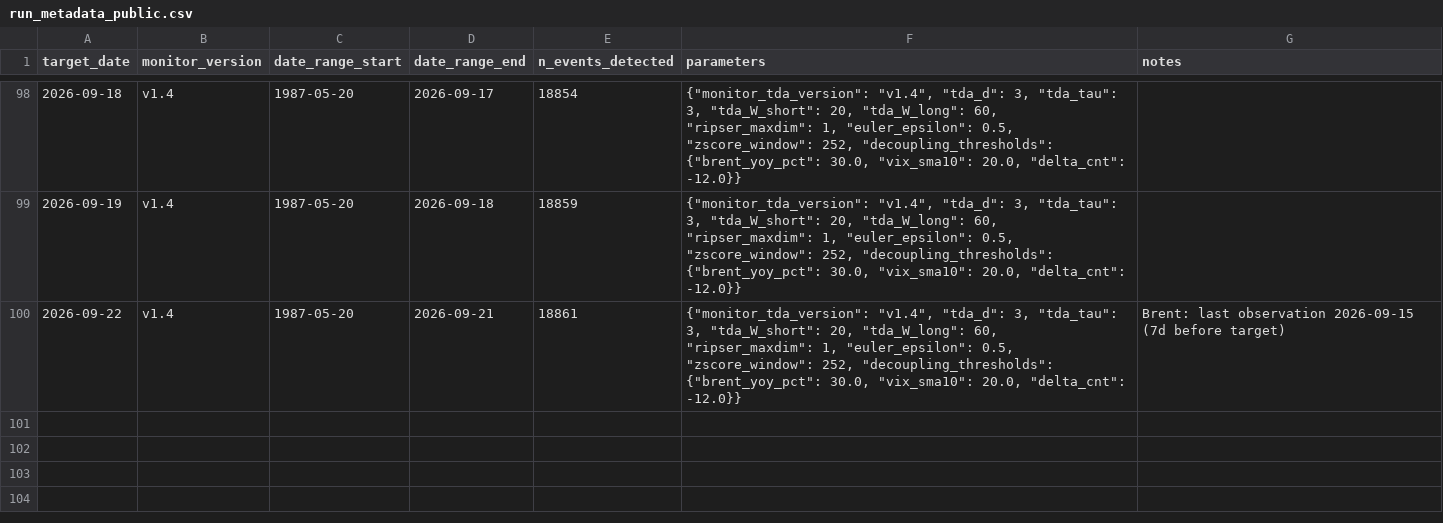
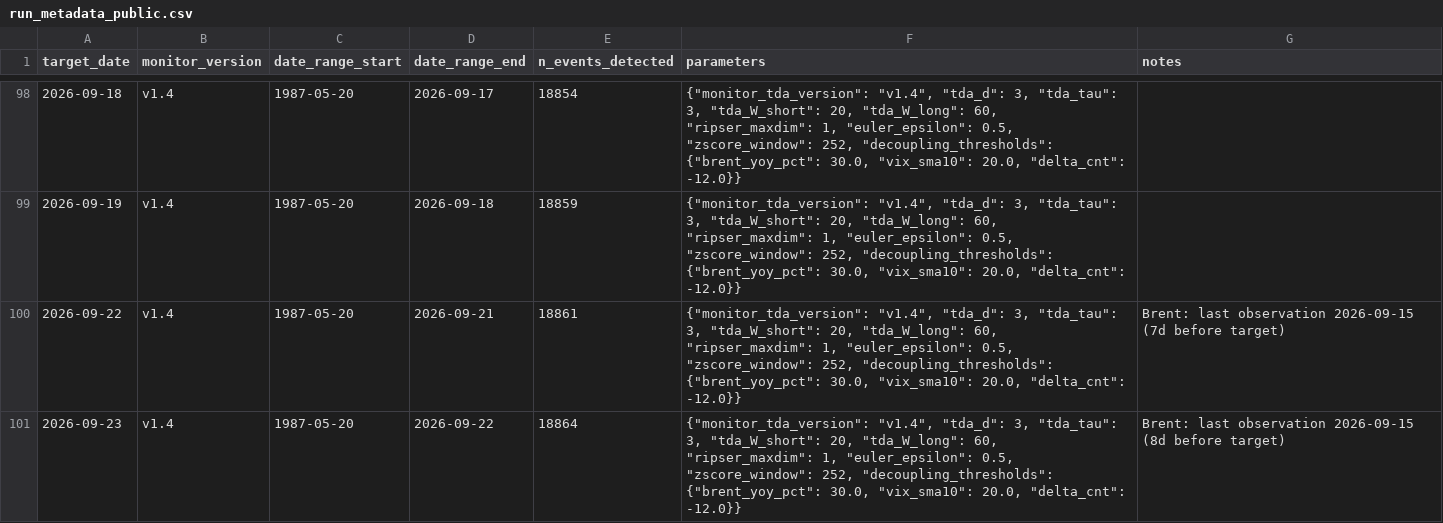
Before and after one commit to keishi-takagi/tda-monitoring, a CSV file: public/run_metadata_public.csv, drawn as a sheet; only a part is shown, gaps mark what is left out.

```diff
--- a/public/run_metadata_public.csv
+++ b/public/run_metadata_public.csv
@@ -100 +100,2 @@ target_date,monitor_version,date_range_start,date_range_end,n_events_detected,pa
 2026-09-22,v1.4,1987-05-20,2026-09-21,18861,"{""monitor_tda_version"": ""v1.4"", ""tda_d"": 3, ""tda_tau"": 3, ""tda_W_short"": 20, ""tda_W_long"": 60, ""ripser_maxdim"": 1, ""euler_epsilon"": 0.5, ""zscore_window"": 252, ""decoupling_thresholds"": {""brent_yoy_pct"": 30.0, ""vix_sma10"": 20.0, ""delta_cnt"": -12.0}}",Brent: last observation 2026-09-15 (7d before target)
+2026-09-23,v1.4,1987-05-20,2026-09-22,18864,"{""monitor_tda_version"": ""v1.4"", ""tda_d"": 3, ""tda_tau"": 3, ""tda_W_short"": 20, ""tda_W_long"": 60, ""ripser_maxdim"": 1, ""euler_epsilon"": 0.5, ""zscore_window"": 252, ""decoupling_thresholds"": {""brent_yoy_pct"": 30.0, ""vix_sma10"": 20.0, ""delta_cnt"": -12.0}}",Brent: last observation 2026-09-15 (8d before target)
```
Also changed, not shown: public/decoupling_status.csv, 2 other files.
